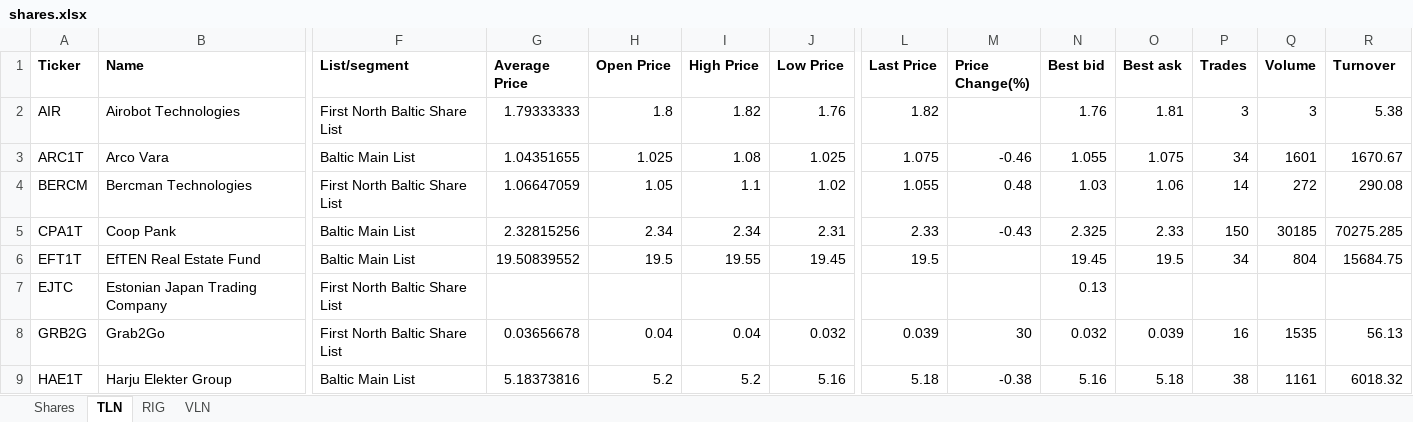
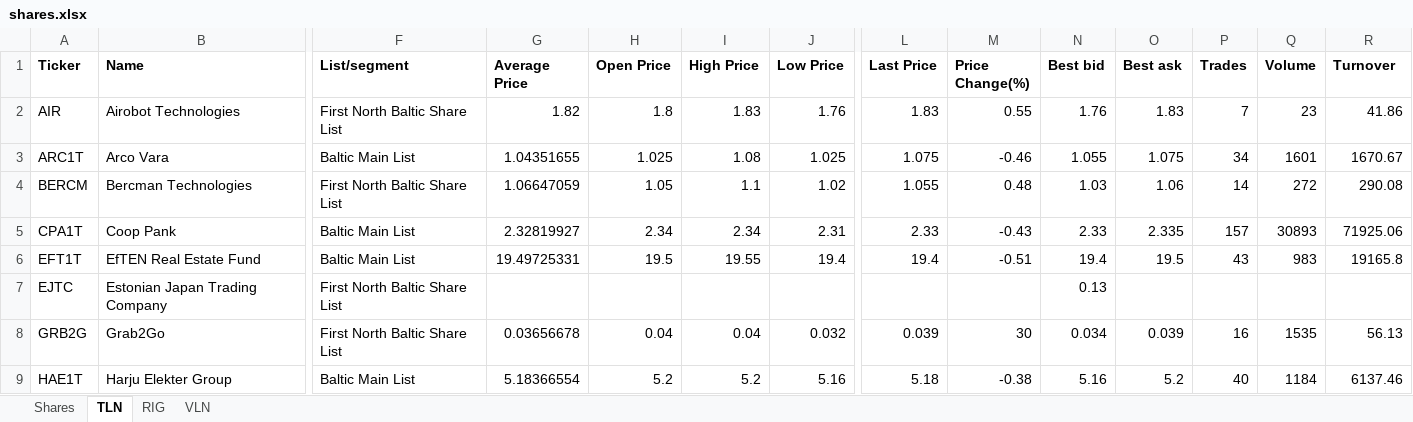
Before and after one commit to adanos-software/free-ticker-database, an Excel workbook: data/nasdaq_baltic_verification/shares.xlsx, sheet TLN, drawn as a sheet; only a part is shown, gaps mark what is left out; values as stored, in another font and other column widths than the file's, no borders; the diff covers the shown part only; the diff names each change by its address in the sheet, - before the commit and + after, or states it on an @@ line.

```diff
--- a/data/nasdaq_baltic_verification/shares.xlsx (sheet TLN)
+++ b/data/nasdaq_baltic_verification/shares.xlsx (sheet TLN)
-G2 (Average Price): 1.79333333
+G2 (Average Price): 1.82
-I2 (High Price): 1.82
+I2 (High Price): 1.83
-L2 (Last Price): 1.82
+L2 (Last Price): 1.83
-M2 (Price Change(%)): (empty)
+M2 (Price Change(%)): 0.55
-O2 (Best ask): 1.81
+O2 (Best ask): 1.83
-P2 (Trades): 3
+P2 (Trades): 7
-Q2 (Volume): 3
+Q2 (Volume): 23
-R2 (Turnover): 5.38
+R2 (Turnover): 41.86
-G5 (Average Price): 2.32815256
+G5 (Average Price): 2.32819927
-N5 (Best bid): 2.325
+N5 (Best bid): 2.33
-O5 (Best ask): 2.33
+O5 (Best ask): 2.335
-P5 (Trades): 150
+P5 (Trades): 157
-Q5 (Volume): 30185
+Q5 (Volume): 30893
-R5 (Turnover): 70275.285
+R5 (Turnover): 71925.06
-G6 (Average Price): 19.50839552
+G6 (Average Price): 19.49725331
-J6 (Low Price): 19.45
+J6 (Low Price): 19.4
-L6 (Last Price): 19.5
+L6 (Last Price): 19.4
-M6 (Price Change(%)): (empty)
+M6 (Price Change(%)): -0.51
-N6 (Best bid): 19.45
+N6 (Best bid): 19.4
-P6 (Trades): 34
+P6 (Trades): 43
-Q6 (Volume): 804
+Q6 (Volume): 983
-R6 (Turnover): 15684.75
+R6 (Turnover): 19165.8
-N8 (Best bid): 0.032
+N8 (Best bid): 0.034
-G9 (Average Price): 5.18373816
+G9 (Average Price): 5.18366554
-O9 (Best ask): 5.18
+O9 (Best ask): 5.2
-P9 (Trades): 38
+P9 (Trades): 40
-Q9 (Volume): 1161
+Q9 (Volume): 1184
-R9 (Turnover): 6018.32
+R9 (Turnover): 6137.46
```
Also changed, not shown: 85 edited cells elsewhere in this sheet, sheet Shares, sheet VLN, sheet RIG, 51 other files.
